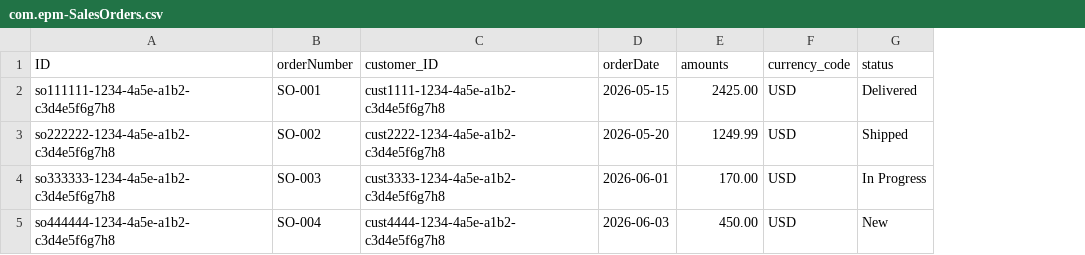
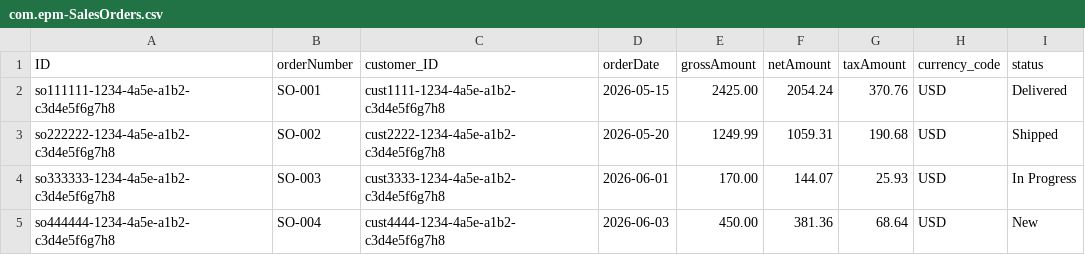
Before and after one commit to Shivansh-dixit/SAP_BTP_CAPM_Assignments, a CSV file: Day14_EPM_Assignment/db/data/com.epm-SalesOrders.csv, drawn as a sheet; the diff names each change by its address in the sheet, - before the commit and + after, or states it on an @@ line.

```diff
--- a/Day14_EPM_Assignment/db/data/com.epm-SalesOrders.csv
+++ b/Day14_EPM_Assignment/db/data/com.epm-SalesOrders.csv
+column F (netAmount), rows 2-5: 2054.24 | 1059.31 | 144.07 | 381.36
+column G (taxAmount), rows 2-5: 370.76 | 190.68 | 25.93 | 68.64
-E1: amounts
+E1: grossAmount
```
Also changed, not shown: Day14_EPM_Assignment/db/data/com.epm-Categories.csv, Day14_EPM_Assignment/db/data/com.epm-Customers.csv, 17 other files.
